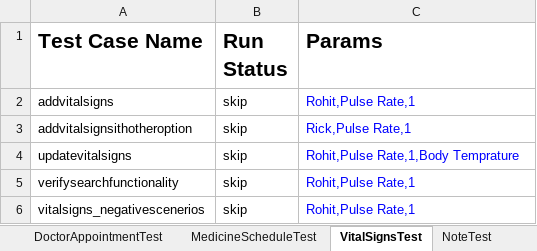
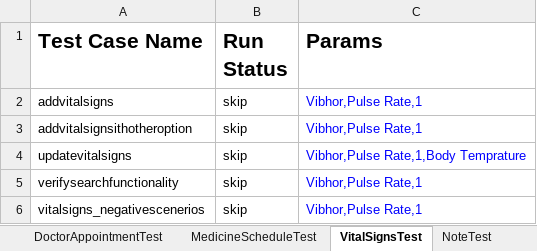
Before and after one commit to vibhor954/carepro, an Excel workbook: src/main/resources/testdata.xlsx, sheet VitalSignsTest, drawn as a sheet; values as stored, in another font and other column widths than the file's, no borders; the diff names each change by its address in the sheet, - before the commit and + after, or states it on an @@ line.

Commit message:
Automated Reminder Test Case

```diff
--- a/src/main/resources/testdata.xlsx (sheet VitalSignsTest)
+++ b/src/main/resources/testdata.xlsx (sheet VitalSignsTest)
-C2 (Params): Rohit,Pulse Rate,1
+C2 (Params): Vibhor,Pulse Rate,1
-C3 (Params): Rick,Pulse Rate,1
+C3 (Params): Vibhor,Pulse Rate,1
-C4 (Params): Rohit,Pulse Rate,1,Body Temprature
+C4 (Params): Vibhor,Pulse Rate,1,Body Temprature
-C5:C6 (Params): Rohit,Pulse Rate,1
+C5:C6 (Params): Vibhor,Pulse Rate,1
```
Also changed, not shown: sheet NoteTest, sheet GeneralConfig, other sheet tabs, 9 other files.
